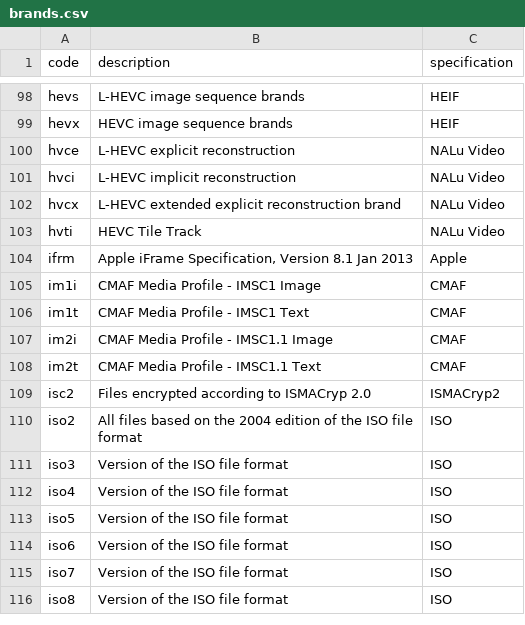
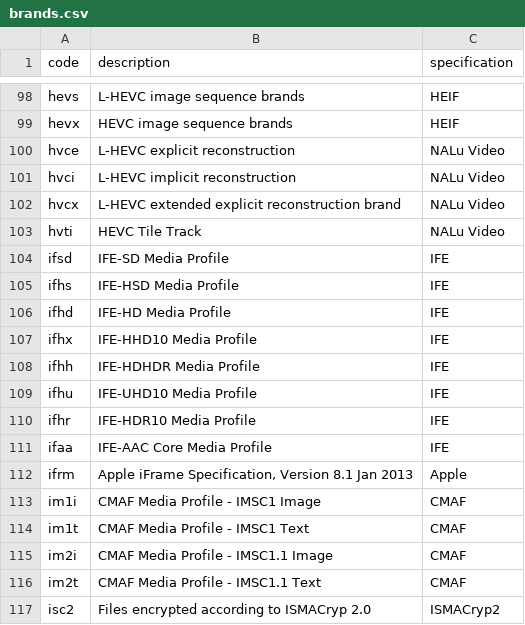
Before and after one commit to mp4ra/mp4ra.github.io, a CSV file: CSV/brands.csv, drawn as a sheet; only a part is shown, gaps mark what is left out; the shorter side is filled out with more unchanged rows; the diff names each change by its address in the sheet, - before the commit and + after, or states it on an @@ line.

Commit message:
add APEX IFE Brands

```diff
--- a/CSV/brands.csv
+++ b/CSV/brands.csv
+row 104: ifsd | IFE-SD Media Profile | IFE
+row 105: ifhs | IFE-HSD Media Profile | IFE
+row 106: ifhd | IFE-HD Media Profile | IFE
+row 107: ifhx | IFE-HHD10 Media Profile | IFE
+row 108: ifhh | IFE-HDHDR Media Profile | IFE
+row 109: ifhu | IFE-UHD10 Media Profile | IFE
+row 110: ifhr | IFE-HDR10 Media Profile | IFE
+row 111: ifaa | IFE-AAC Core Media Profile | IFE
```
